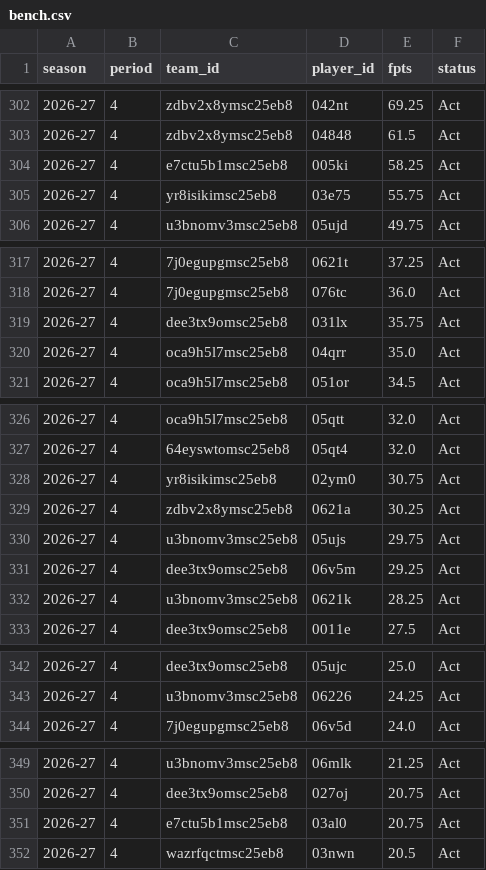
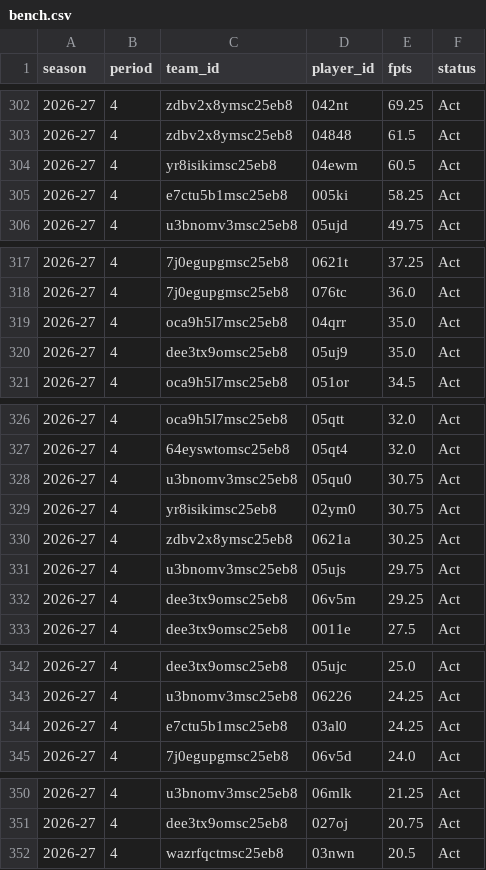
Before and after one commit to salty-api/fantrax-dashboard, a CSV file: data/bench.csv, drawn as a sheet; only a part is shown, gaps mark what is left out; removed rows and columns are numbered as before the commit, all else as after; the diff covers the shown part only; the diff names each change by its address in the sheet, - before the commit and + after, or states it on an @@ line.

```diff
--- a/data/bench.csv
+++ b/data/bench.csv
+row 304: 2026-27 | 4 | yr8isikimsc25eb8 | 04ewm | 60.5 | Act
-row 305: 2026-27 | 4 | yr8isikimsc25eb8 | 03e75 | 55.75 | Act
-row 319: 2026-27 | 4 | dee3tx9omsc25eb8 | 031lx | 35.75 | Act
+row 320: 2026-27 | 4 | dee3tx9omsc25eb8 | 05uj9 | 35.0 | Act
+row 328: 2026-27 | 4 | u3bnomv3msc25eb8 | 05qu0 | 30.75 | Act
-row 332: 2026-27 | 4 | u3bnomv3msc25eb8 | 0621k | 28.25 | Act
+row 344: 2026-27 | 4 | e7ctu5b1msc25eb8 | 03al0 | 24.25 | Act
-row 351: 2026-27 | 4 | e7ctu5b1msc25eb8 | 03al0 | 20.75 | Act
```
Also changed, not shown: 1 added row and 1 removed row elsewhere in this file, data/player_games.csv, data/player_weeks.csv, 33 other files.
